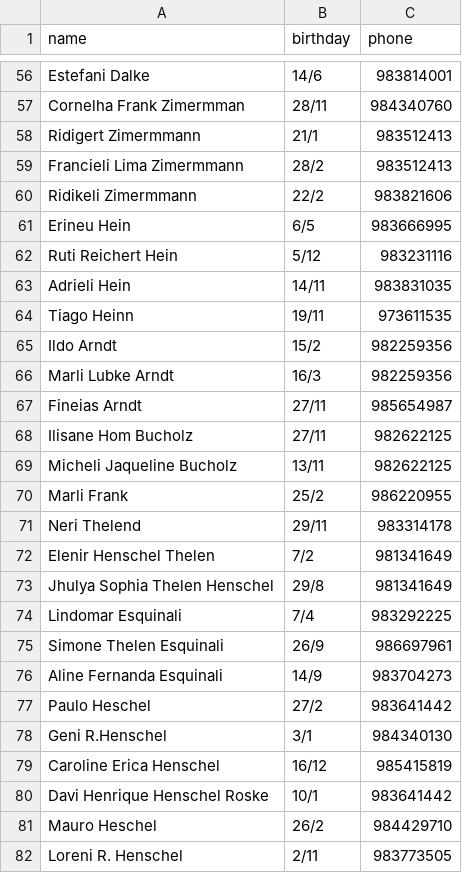
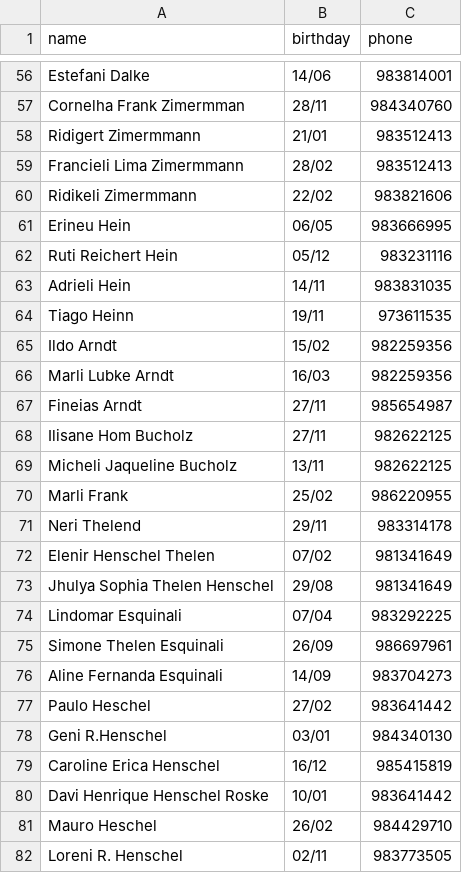
Before and after one commit to wmattei/happy-birthday-bot, a CSV file: src/assets/numbers.csv, drawn as a sheet; only a part is shown, gaps mark what is left out; the diff covers the shown part only; the diff names each change by its address in the sheet, - before the commit and + after, or states it on an @@ line.

```diff
--- a/src/assets/numbers.csv
+++ b/src/assets/numbers.csv
-B56 (birthday): 14/6
+B56 (birthday): 14/06
-B58 (birthday): 21/1
+B58 (birthday): 21/01
-B59 (birthday): 28/2
+B59 (birthday): 28/02
-B60 (birthday): 22/2
+B60 (birthday): 22/02
-B61 (birthday): 6/5
+B61 (birthday): 06/05
-B62 (birthday): 5/12
+B62 (birthday): 05/12
-B65 (birthday): 15/2
+B65 (birthday): 15/02
-B66 (birthday): 16/3
+B66 (birthday): 16/03
-B70 (birthday): 25/2
+B70 (birthday): 25/02
-B72 (birthday): 7/2
+B72 (birthday): 07/02
-B73 (birthday): 29/8
+B73 (birthday): 29/08
-B74 (birthday): 7/4
+B74 (birthday): 07/04
-B75 (birthday): 26/9
+B75 (birthday): 26/09
-B76 (birthday): 14/9
+B76 (birthday): 14/09
-B77 (birthday): 27/2
+B77 (birthday): 27/02
-B78 (birthday): 3/1
+B78 (birthday): 03/01
-B80 (birthday): 10/1
+B80 (birthday): 10/01
-B81 (birthday): 26/2
+B81 (birthday): 26/02
-B82 (birthday): 2/11
+B82 (birthday): 02/11
```
Also changed, not shown: 105 edited cells elsewhere in this file.
